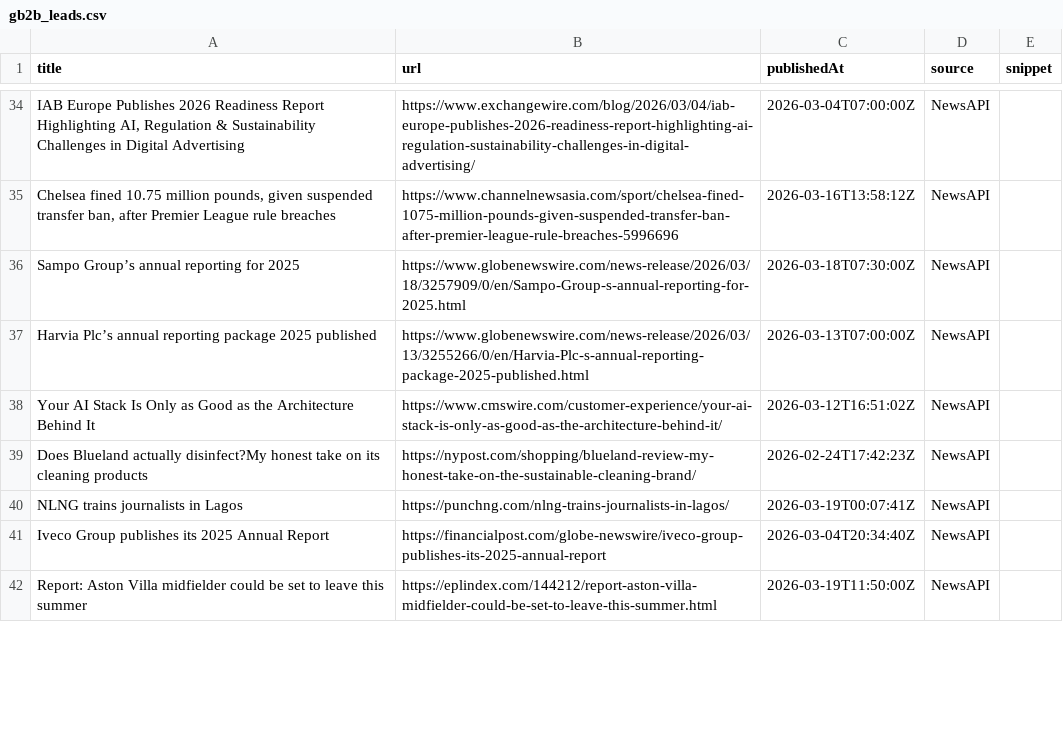
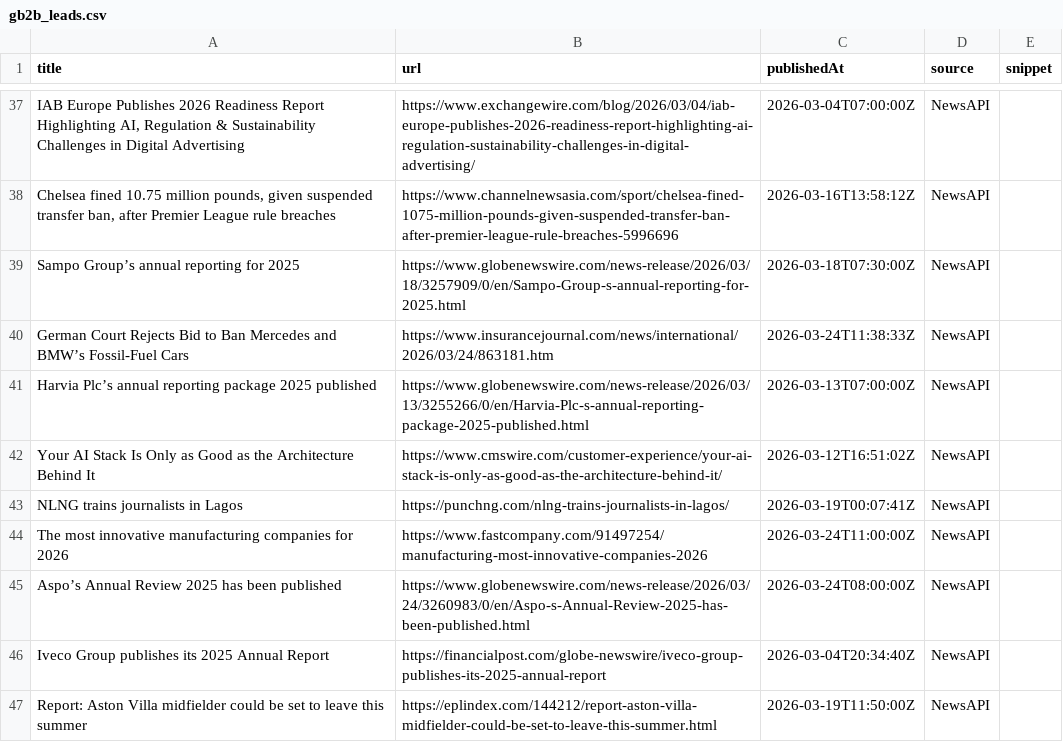
Before and after one commit to media-stack/gb2b-lead-finder, a CSV file: gb2b_leads.csv, drawn as a sheet; only a part is shown, gaps mark what is left out; removed rows and columns are numbered as before the commit, all else as after; the diff covers the shown part only; the diff names each change by its address in the sheet, - before the commit and + after, or states it on an @@ line.

```diff
--- a/gb2b_leads.csv
+++ b/gb2b_leads.csv
+row 40: German Court Rejects Bid to Ban Mercedes and BMW’s Fossil-Fuel Cars | https://www.insurancejournal.com/news/international/2026/03/24/863181.htm | 2026-03-24T11:38:33Z | NewsAPI
-row 39: Does Blueland actually disinfect?My honest take on its cleaning products | https://nypost.com/shopping/blueland-review-my-honest-take-on-the-sustainable-cleaning-brand/ | 2026-02-24T17:42:23Z | NewsAPI
+row 44: The most innovative manufacturing companies for 2026 | https://www.fastcompany.com/91497254/manufacturing-most-innovative-companies-2026 | 2026-03-24T11:00:00Z | NewsAPI
+row 45: Aspo’s Annual Review 2025 has been published | https://www.globenewswire.com/news-release/2026/03/24/3260983/0/en/Aspo-s-Annual-Review-2025-has-been-published.html | 2026-03-24T08:00:00Z | NewsAPI
```
Also changed, not shown: 9 added rows, 10 removed rows, 2 moved rows and 3 edited cells elsewhere in this file.
